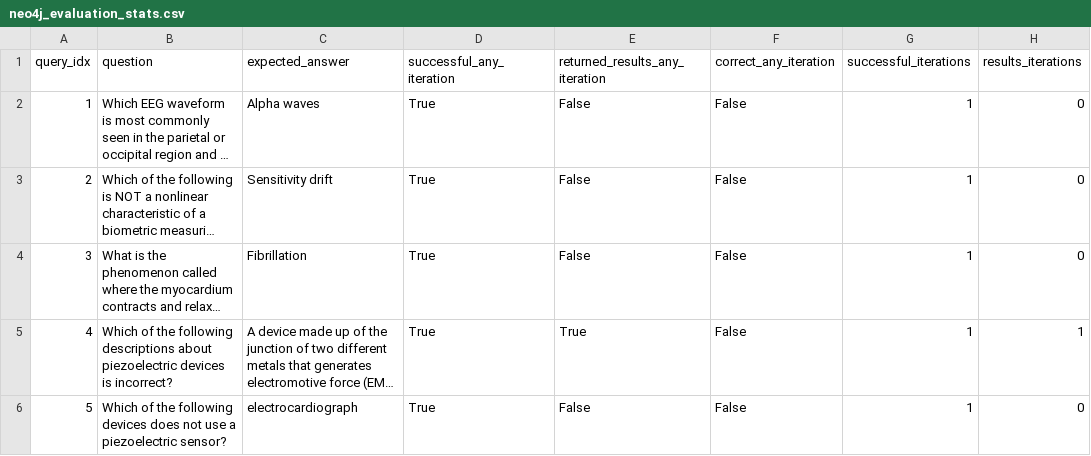
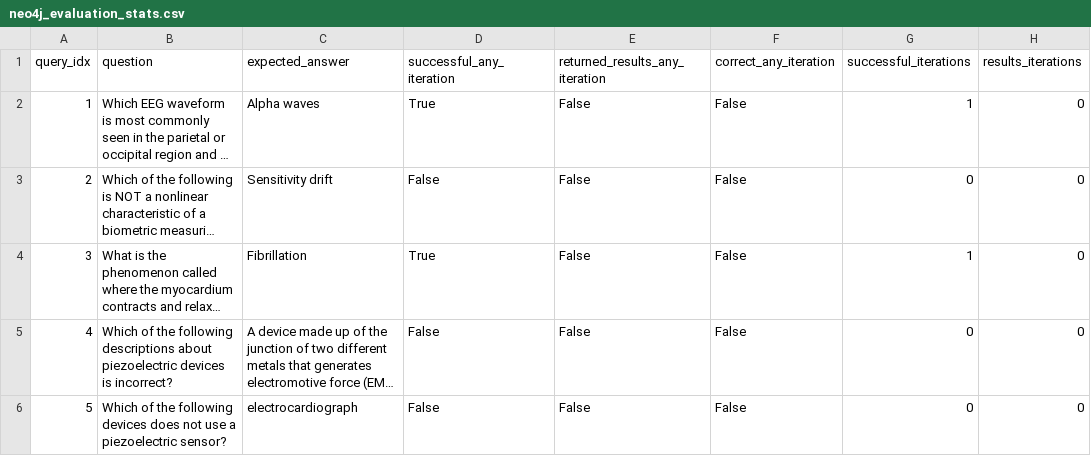
Before and after one commit to ExtensityAI/ontology-hydra, a CSV file: eval/runs/20250530_vL04rg/eval_output/neo4j_evaluation_stats.csv, drawn as a sheet; only a part is shown; long unchanged cells end in …; the diff names each change by its address in the sheet, - before the commit and + after, or states it on an @@ line.

```diff
--- a/eval/runs/20250530_vL04rg/eval_output/neo4j_evaluation_stats.csv
+++ b/eval/runs/20250530_vL04rg/eval_output/neo4j_evaluation_stats.csv
-D3 (successful_any_iteration): True
+D3 (successful_any_iteration): False
-G3 (successful_iterations): 1
+G3 (successful_iterations): 0
-D5:D6 (successful_any_iteration): True
+D5:D6 (successful_any_iteration): False
-E5 (returned_results_any_iteration): True
+E5 (returned_results_any_iteration): False
-G5:G6 (successful_iterations): 1
+G5:G6 (successful_iterations): 0
-H5 (results_iterations): 1
+H5 (results_iterations): 0
```
Also changed, not shown: eval/runs/20250530_vL04rg/eval_output/neo4j_evaluation_results.csv, 20 other files.
